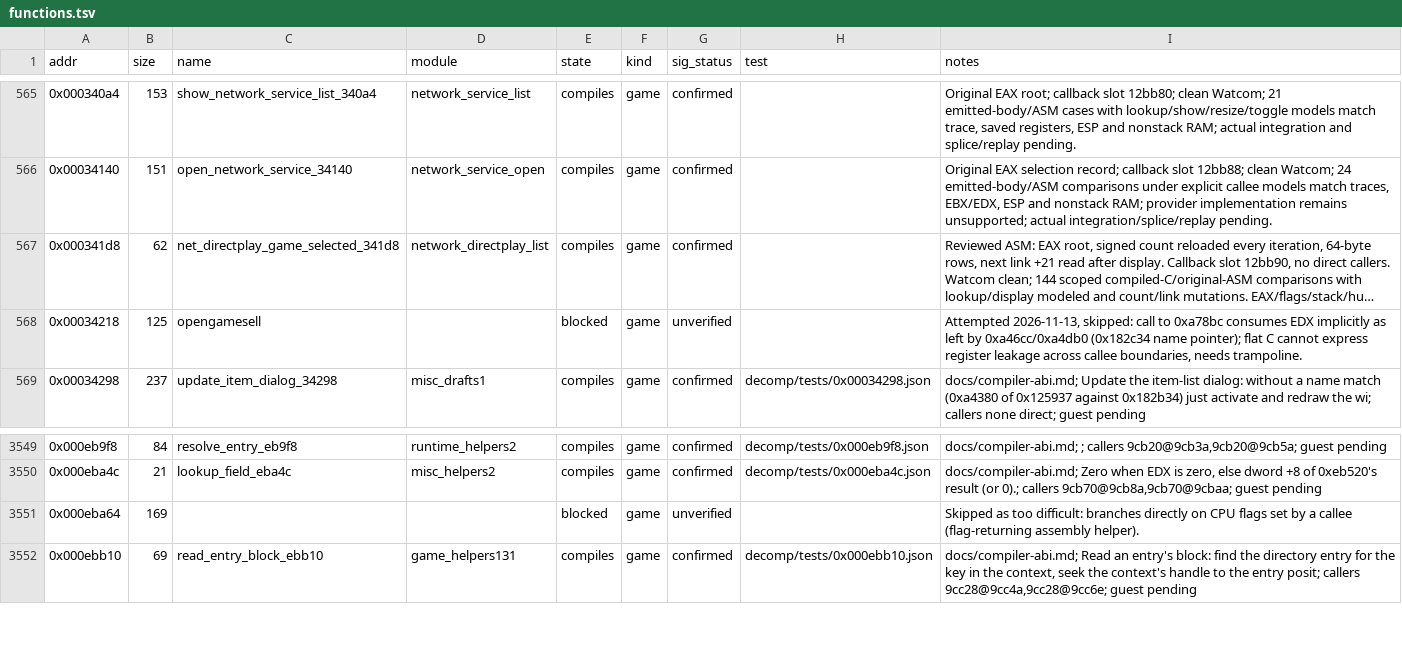
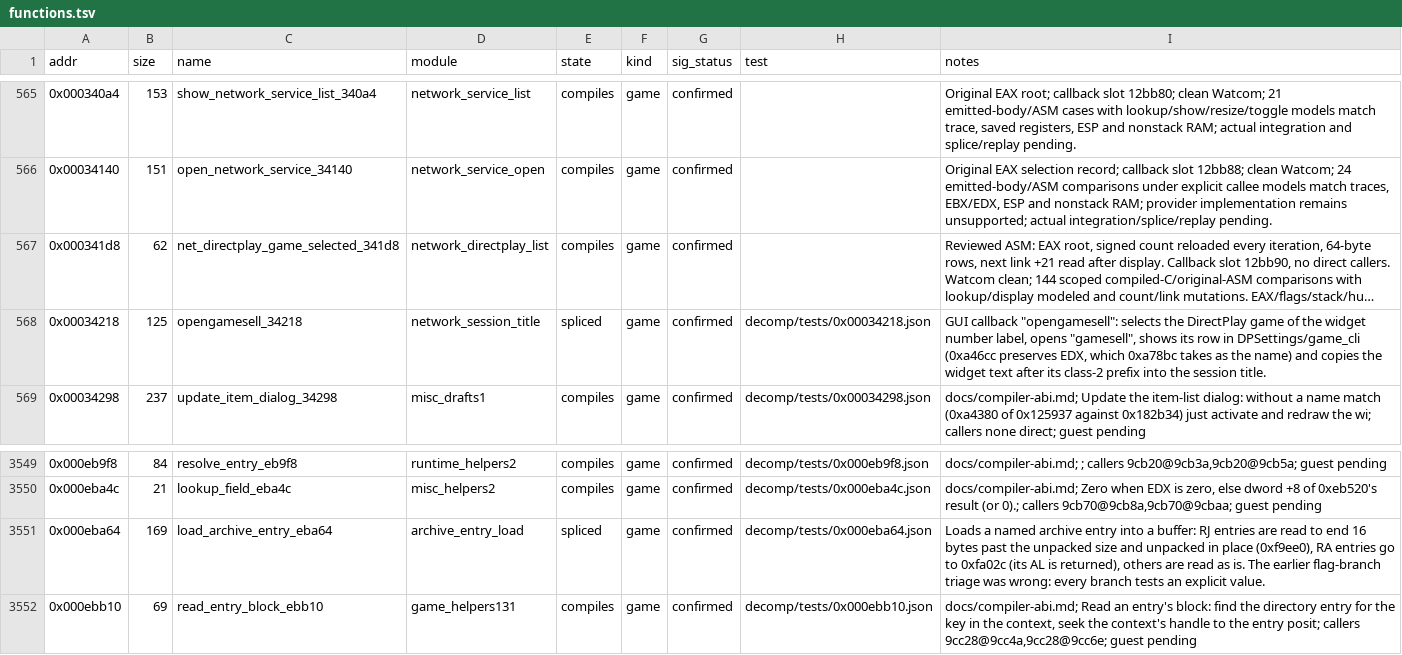
Before and after one commit to Grumbel/ef2000-port, a TSV file: decomp/symbols/functions.tsv, drawn as a sheet; only a part is shown, gaps mark what is left out; long unchanged cells end in …; the diff names each change by its address in the sheet, - before the commit and + after, or states it on an @@ line.

```diff
--- a/decomp/symbols/functions.tsv
+++ b/decomp/symbols/functions.tsv
-C568 (name): opengamesell
+C568 (name): opengamesell_34218
-D568 (module): (empty)
+D568 (module): network_session_title
-E568 (state): blocked
+E568 (state): spliced
-G568 (sig_status): unverified
+G568 (sig_status): confirmed
-H568 (test): (empty)
+H568 (test): decomp/tests/0x00034218.json
-I568 (notes): Attempted 2026-11-13, skipped: call to 0xa78bc consumes EDX implicitly as left by 0xa46cc/0xa4db0 (0x182c34 name pointer); flat C cannot express register leakage across callee boundaries, needs trampoline.
+I568 (notes): GUI callback "opengamesell": selects the DirectPlay game of the widget number label, opens "gamesell", shows its row in DPSettings/game_cli (0xa46cc preserves EDX, which 0xa78bc takes as the name) and copies the widget text after its class-2 prefix into the session title.
-C3551 (name): (empty)
+C3551 (name): load_archive_entry_eba64
-D3551 (module): (empty)
+D3551 (module): archive_entry_load
-E3551 (state): blocked
+E3551 (state): spliced
-G3551 (sig_status): unverified
+G3551 (sig_status): confirmed
-H3551 (test): (empty)
+H3551 (test): decomp/tests/0x000eba64.json
-I3551 (notes): Skipped as too difficult: branches directly on CPU flags set by a callee (flag-returning assembly helper).
+I3551 (notes): Loads a named archive entry into a buffer: RJ entries are read to end 16 bytes past the unpacked size and unpacked in place (0xf9ee0), RA entries go to 0xfa02c (its AL is returned), others are read as is. The earlier flag-branch triage was wrong: every branch tests an explicit value.
```
Also changed, not shown: decomp/symbols/globals.tsv, decomp/symbols/hybrid-exclude.tsv, 9 other files.
